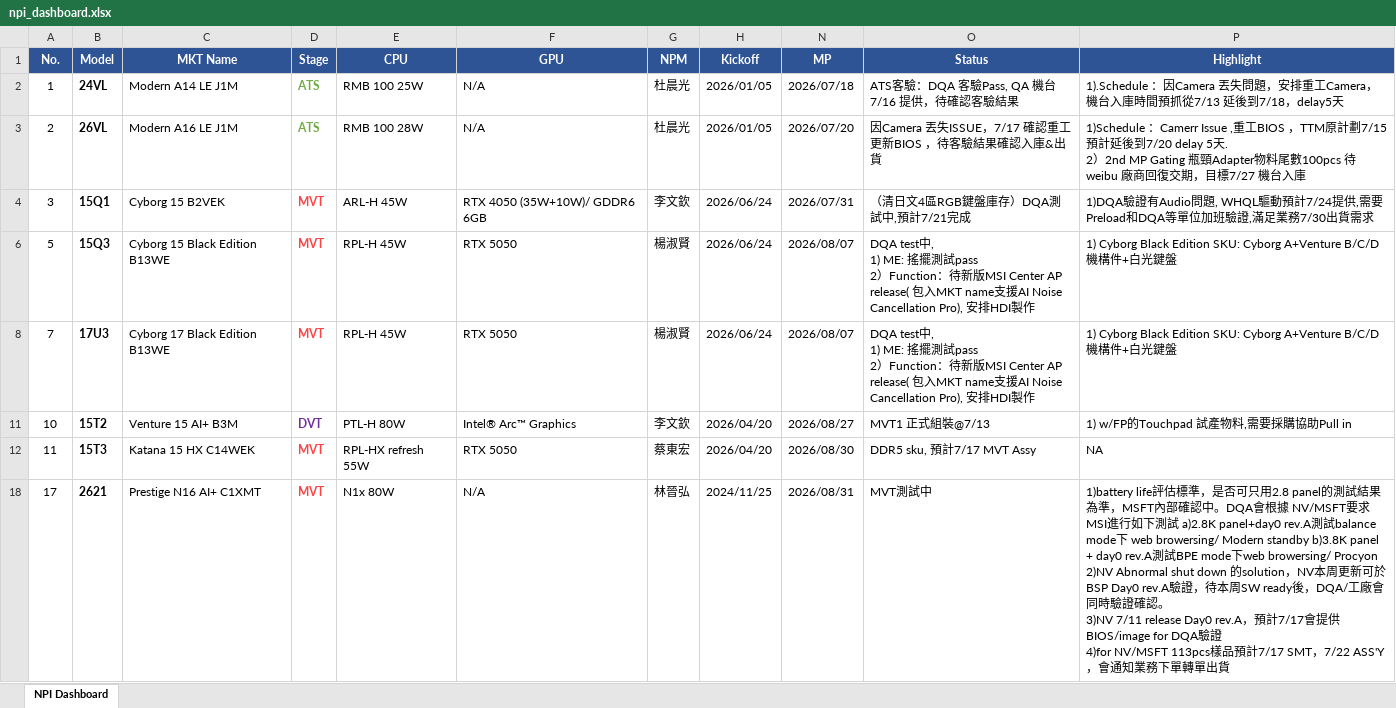
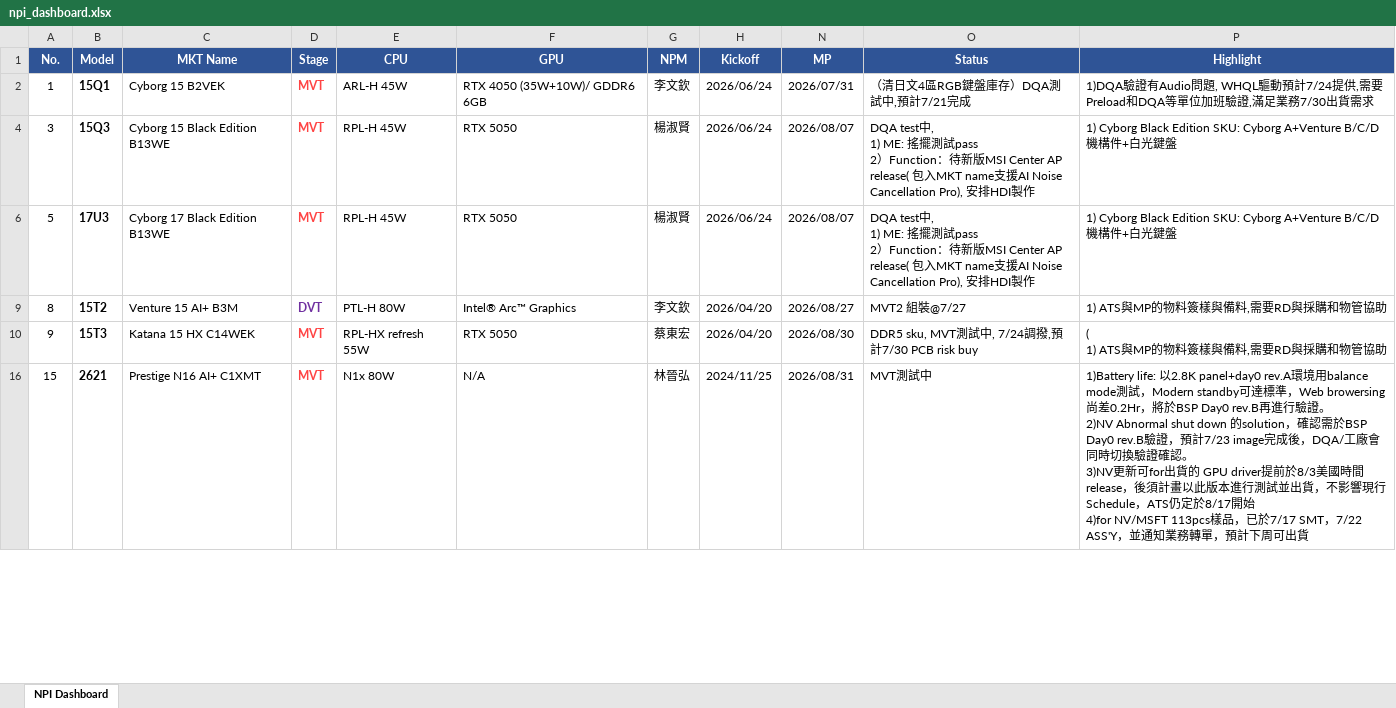
Before and after one commit to kabonka/npi-dashboard, an Excel workbook: npi_dashboard.xlsx, sheet NPI Dashboard, drawn as a sheet; only a part is shown; values as stored, in another font and other column widths than the file's, no borders; removed rows and columns are numbered as before the commit, all else as after; ↵ is a line break in a cell; the diff covers the shown part only; the diff names each change by its address in the sheet, - before the commit and + after, or states it on an @@ line.

Commit message:
Update NPI Dashboard 2026-07-24 16:16

```diff
--- a/npi_dashboard.xlsx (sheet NPI Dashboard)
+++ b/npi_dashboard.xlsx (sheet NPI Dashboard)
-B2 (Model): 24VL
+B2 (Model): 15Q1
-C2 (MKT Name): Modern A14 LE J1M
+C2 (MKT Name): Cyborg 15 B2VEK
-D2 (Stage): ATS
+D2 (Stage): MVT
-D2 text colour: #70AD47
+D2 text colour: #FF4444
-E2 (CPU): RMB 100 25W
+E2 (CPU): ARL-H 45W
-F2 (GPU): N/A
+F2 (GPU): RTX 4050 (35W+10W)/ GDDR6 6GB
-G2 (NPM): 杜晨光
+G2 (NPM): 李文欽
-H2 (Kickoff): 2026/01/05
+H2 (Kickoff): 2026/06/24
-N2 (MP): 2026/07/18
+N2 (MP): 2026/07/31
-O2 (Status): ATS客驗：DQA 客驗Pass, QA 機台7/16 提供，待確認客驗結果
+O2 (Status): （清日文4區RGB鍵盤庫存）DQA測試中,預計7/21完成
-P2 (Highlight): 1).Schedule ：因Camera 丟失問題，安排重工Camera，機台入庫時間預抓從7/13 延後到7/18，delay5天
+P2 (Highlight): 1)DQA驗證有Audio問題, WHQL驅動預計7/24提供,需要Preload和DQA等單位加班驗證,滿足業務7/30出貨需求
-row 3: 2 | 26VL | Modern A16 LE J1M | ATS | RMB 100 28W | N/A | 杜晨光 | 2026/01/05 | 2026/07/20 | 因Camera 丟失ISSUE，7/17 確認重工更新BIOS ，待客驗結果確認入庫&出貨 | 1)Schedule ：Camerr Issue ,重工BIOS ，TTM原計劃7/15 預計延後到7/20 delay 5天. ↵ 2）2nd MP Gating 瓶頸Adapter物料尾數100pcs 待weibu 廠商回復交期，目標7/27 機台入庫
-B4 (Model): 15Q1
+B4 (Model): 15Q3
-C4 (MKT Name): Cyborg 15 B2VEK
+C4 (MKT Name): Cyborg 15 Black Edition B13WE
-E4 (CPU): ARL-H 45W
+E4 (CPU): RPL-H 45W
-F4 (GPU): RTX 4050 (35W+10W)/ GDDR6 6GB
+F4 (GPU): RTX 5050
-G4 (NPM): 李文欽
+G4 (NPM): 楊淑賢
-N4 (MP): 2026/07/31
+N4 (MP): 2026/08/07
-O4 (Status): （清日文4區RGB鍵盤庫存）DQA測試中,預計7/21完成
+O4 (Status): DQA test中, ↵ 1) ME: 搖擺測試pass ↵ 2）Function：待新版MSI Center AP release( 包入MKT name支援AI Noise Cancellation Pro), 安排HDI製作
-P4 (Highlight): 1)DQA驗證有Audio問題, WHQL驅動預計7/24提供,需要Preload和DQA等單位加班驗證,滿足業務7/30出貨需求
+P4 (Highlight): 1) Cyborg Black Edition SKU: Cyborg A+Venture B/C/D機構件+白光鍵盤
-B6 (Model): 15Q3
+B6 (Model): 17U3
-C6 (MKT Name): Cyborg 15 Black Edition B13WE
+C6 (MKT Name): Cyborg 17 Black Edition B13WE
-row 8: 7 | 17U3 | Cyborg 17 Black Edition B13WE | MVT | RPL-H 45W | RTX 5050 | 楊淑賢 | 2026/06/24 | 2026/08/07 | DQA test中, ↵ 1) ME: 搖擺測試pass ↵ 2）Function：待新版MSI Center AP release( 包入MKT name支援AI Noise Cancellation Pro), 安排HDI製作 | 1) Cyborg Black Edition SKU: Cyborg A+Venture B/C/D機構件+白光鍵盤
-A9 (No.): 10
+A9 (No.): 8
-O9 (Status): MVT1 正式組裝@7/13
+O9 (Status): MVT2 組裝@7/27
-P9 (Highlight): 1) w/FP的Touchpad 試產物料,需要採購協助Pull in
+P9 (Highlight): 1) ATS與MP的物料簽樣與備料,需要RD與採購和物管協助
-A10 (No.): 11
+A10 (No.): 9
-O10 (Status): DDR5 sku, 預計7/17 MVT Assy
+O10 (Status): DDR5 sku, MVT測試中, 7/24調撥,預計7/30 PCB risk buy
-P10 (Highlight): NA
+P10 (Highlight): ( ↵ 1) ATS與MP的物料簽樣與備料,需要RD與採購和物管協助
-A16 (No.): 17
+A16 (No.): 15
-P16 (Highlight): 1)battery life評估標準，是否可只用2.8 panel的測試結果為準，MSFT內部確認中。DQA會根據 NV/MSFT要求MSI進行如下測試 a)2.8K panel+day0 rev.A測試balance mode下 web browersing/ Modern standby b)3.8K panel + day0 rev.A測試BPE mode下web browersing/ Procyon ↵ 2)NV Abnormal shut down 的solution，NV本周更新可於BSP Day0 rev.A驗證，待本周SW ready後，DQA/工廠會同時驗證確認。 ↵ 3)NV 7/11 release Day0 rev.A，預計7/17會提供BIOS/image for DQA驗證 ↵ 4)for NV/MSFT 113pcs樣品預計7/17 SMT，7/22 ASS'Y，會通知業務下單轉單出貨
+P16 (Highlight): 1)Battery life: 以2.8K panel+day0 rev.A環境用balance mode測試，Modern standby可達標準，Web browersing尚差0.2Hr，將於BSP Day0 rev.B再進行驗證。 ↵ 2)NV Abnormal shut down 的solution，確認需於BSP Day0 rev.B驗證，預計7/23 image完成後，DQA/工廠會同時切換驗證確認。 ↵ 3)NV更新可for出貨的 GPU driver提前於8/3美國時間release，後須計畫以此版本進行測試並出貨，不影響現行Schedule，ATS仍定於8/17開始 ↵ 4)for NV/MSFT 113pcs樣品，已於7/17 SMT，7/22 ASS'Y，並通知業務轉單，預計下周可出貨
```
Also changed, not shown: 3 added rows, 2 removed rows and 26 edited cells elsewhere in this sheet, hidden cells, 4 other files.
